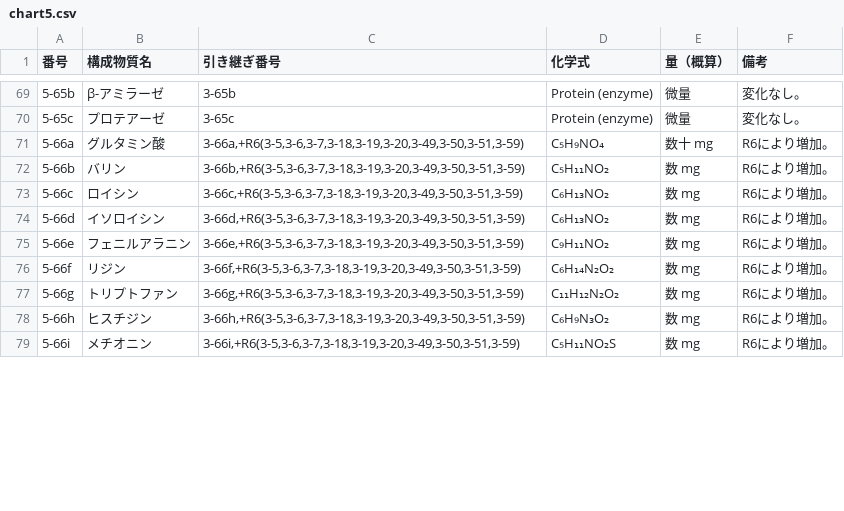
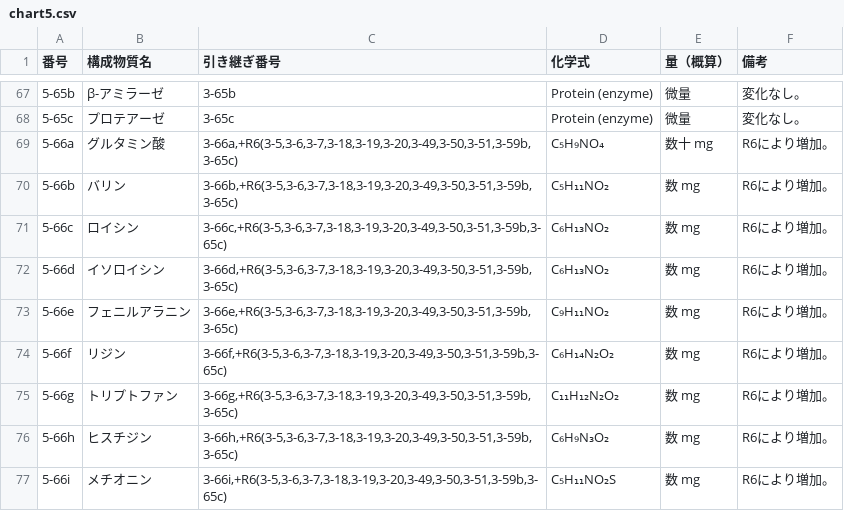
Before and after one commit to panzuki/3sp, a CSV file: csv/chart5.csv, drawn as a sheet; only a part is shown, gaps mark what is left out; the diff covers the shown part only.

```diff
--- a/csv/chart5.csv
+++ b/csv/chart5.csv
@@ -70,10 +68,10 @@
 5-65c,プロテアーゼ,3-65c,Protein (enzyme),微量,変化なし。
-5-66a,グルタミン酸,"3-66a,+R6(3-5,3-6,3-7,3-18,3-19,3-20,3-49,3-50,3-51,3-59)",C₅H₉NO₄,数十 mg,R6により増加。
-5-66b,バリン,"3-66b,+R6(3-5,3-6,3-7,3-18,3-19,3-20,3-49,3-50,3-51,3-59)",C₅H₁₁NO₂,数 mg,R6により増加。
-5-66c,ロイシン,"3-66c,+R6(3-5,3-6,3-7,3-18,3-19,3-20,3-49,3-50,3-51,3-59)",C₆H₁₃NO₂,数 mg,R6により増加。
-5-66d,イソロイシン,"3-66d,+R6(3-5,3-6,3-7,3-18,3-19,3-20,3-49,3-50,3-51,3-59)",C₆H₁₃NO₂,数 mg,R6により増加。
-5-66e,フェニルアラニン,"3-66e,+R6(3-5,3-6,3-7,3-18,3-19,3-20,3-49,3-50,3-51,3-59)",C₉H₁₁NO₂,数 mg,R6により増加。
-5-66f,リジン,"3-66f,+R6(3-5,3-6,3-7,3-18,3-19,3-20,3-49,3-50,3-51,3-59)",C₆H₁₄N₂O₂,数 mg,R6により増加。
-5-66g,トリプトファン,"3-66g,+R6(3-5,3-6,3-7,3-18,3-19,3-20,3-49,3-50,3-51,3-59)",C₁₁H₁₂N₂O₂,数 mg,R6により増加。
-5-66h,ヒスチジン,"3-66h,+R6(3-5,3-6,3-7,3-18,3-19,3-20,3-49,3-50,3-51,3-59)",C₆H₉N₃O₂,数 mg,R6により増加。
-5-66i,メチオニン,"3-66i,+R6(3-5,3-6,3-7,3-18,3-19,3-20,3-49,3-50,3-51,3-59)",C₅H₁₁NO₂S,数 mg,R6により増加。
+5-66a,グルタミン酸,"3-66a,+R6(3-5,3-6,3-7,3-18,3-19,3-20,3-49,3-50,3-51,3-59b,3-65c)",C₅H₉NO₄,数十 mg,R6により増加。
+5-66b,バリン,"3-66b,+R6(3-5,3-6,3-7,3-18,3-19,3-20,3-49,3-50,3-51,3-59b,3-65c)",C₅H₁₁NO₂,数 mg,R6により増加。
+5-66c,ロイシン,"3-66c,+R6(3-5,3-6,3-7,3-18,3-19,3-20,3-49,3-50,3-51,3-59b,3-65c)",C₆H₁₃NO₂,数 mg,R6により増加。
+5-66d,イソロイシン,"3-66d,+R6(3-5,3-6,3-7,3-18,3-19,3-20,3-49,3-50,3-51,3-59b,3-65c)",C₆H₁₃NO₂,数 mg,R6により増加。
+5-66e,フェニルアラニン,"3-66e,+R6(3-5,3-6,3-7,3-18,3-19,3-20,3-49,3-50,3-51,3-59b,3-65c)",C₉H₁₁NO₂,数 mg,R6により増加。
+5-66f,リジン,"3-66f,+R6(3-5,3-6,3-7,3-18,3-19,3-20,3-49,3-50,3-51,3-59b,3-65c)",C₆H₁₄N₂O₂,数 mg,R6により増加。
+5-66g,トリプトファン,"3-66g,+R6(3-5,3-6,3-7,3-18,3-19,3-20,3-49,3-50,3-51,3-59b,3-65c)",C₁₁H₁₂N₂O₂,数 mg,R6により増加。
+5-66h,ヒスチジン,"3-66h,+R6(3-5,3-6,3-7,3-18,3-19,3-20,3-49,3-50,3-51,3-59b,3-65c)",C₆H₉N₃O₂,数 mg,R6により増加。
+5-66i,メチオニン,"3-66i,+R6(3-5,3-6,3-7,3-18,3-19,3-20,3-49,3-50,3-51,3-59b,3-65c)",C₅H₁₁NO₂S,数 mg,R6により増加。
```
Also changed, not shown: 1 added row, 4 removed rows and 29 edited cells elsewhere in this file.
